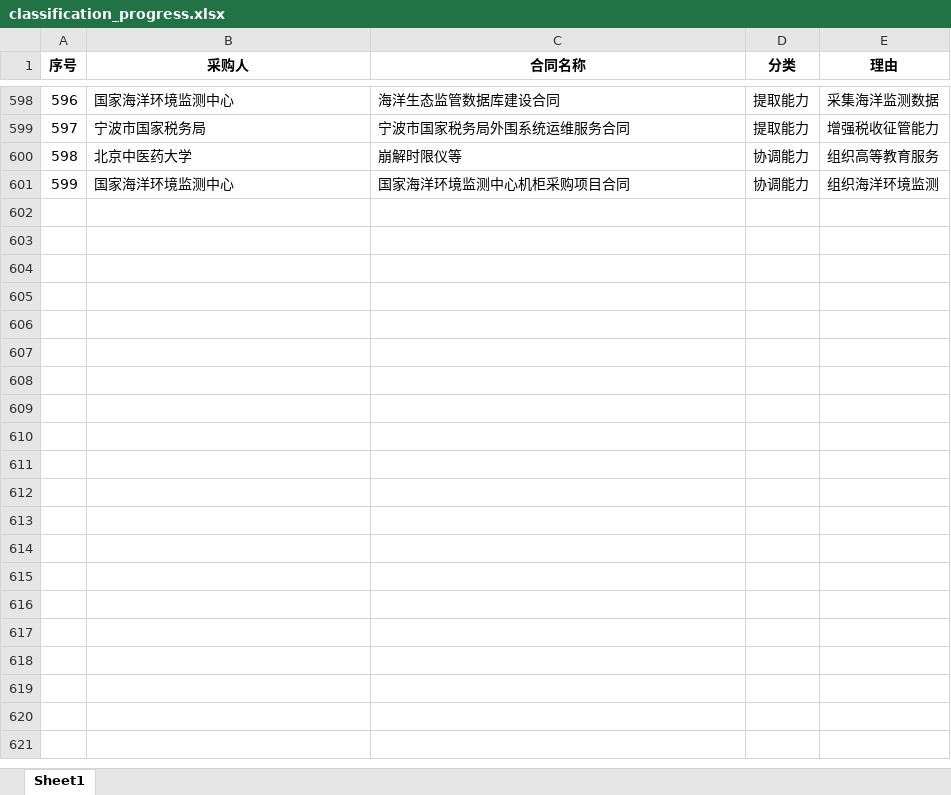
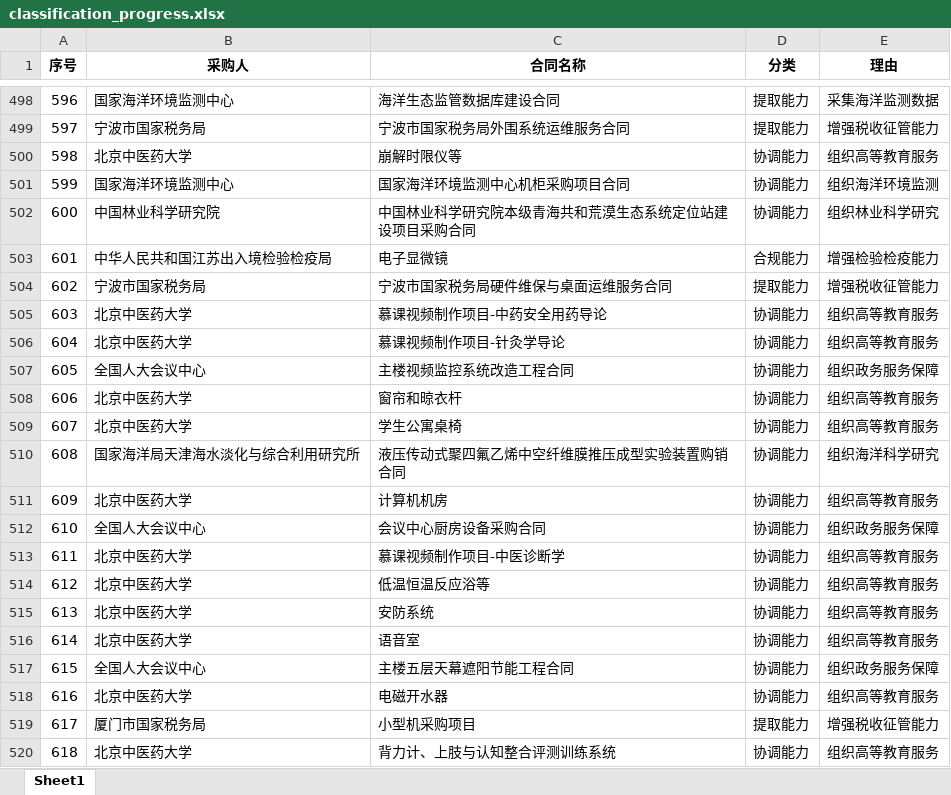
Before and after one commit to Winckwu/MOR-SI, an Excel workbook: classification_progress.xlsx, sheet Sheet1, drawn as a sheet; only a part is shown, gaps mark what is left out; values as stored, in another font and other column widths than the file's, no borders; the diff covers the shown part only; the diff names each change by its address in the sheet, - before the commit and + after, or states it on an @@ line.

```diff
--- a/classification_progress.xlsx (sheet Sheet1)
+++ b/classification_progress.xlsx (sheet Sheet1)
+row 502: 600 | 中国林业科学研究院 | 中国林业科学研究院本级青海共和荒漠生态系统定位站建设项目采购合同 | 协调能力 | 组织林业科学研究
+row 503: 601 | 中华人民共和国江苏出入境检验检疫局 | 电子显微镜 | 合规能力 | 增强检验检疫能力
+row 504: 602 | 宁波市国家税务局 | 宁波市国家税务局硬件维保与桌面运维服务合同 | 提取能力 | 增强税收征管能力
+row 505: 603 | 北京中医药大学 | 慕课视频制作项目-中药安全用药导论 | 协调能力 | 组织高等教育服务
+row 506: 604 | 北京中医药大学 | 慕课视频制作项目-针灸学导论 | 协调能力 | 组织高等教育服务
+row 507: 605 | 全国人大会议中心 | 主楼视频监控系统改造工程合同 | 协调能力 | 组织政务服务保障
+row 508: 606 | 北京中医药大学 | 窗帘和晾衣杆 | 协调能力 | 组织高等教育服务
+row 509: 607 | 北京中医药大学 | 学生公寓桌椅 | 协调能力 | 组织高等教育服务
+row 510: 608 | 国家海洋局天津海水淡化与综合利用研究所 | 液压传动式聚四氟乙烯中空纤维膜推压成型实验装置购销合同 | 协调能力 | 组织海洋科学研究
+row 511: 609 | 北京中医药大学 | 计算机机房 | 协调能力 | 组织高等教育服务
+row 512: 610 | 全国人大会议中心 | 会议中心厨房设备采购合同 | 协调能力 | 组织政务服务保障
+row 513: 611 | 北京中医药大学 | 慕课视频制作项目-中医诊断学 | 协调能力 | 组织高等教育服务
+row 514: 612 | 北京中医药大学 | 低温恒温反应浴等 | 协调能力 | 组织高等教育服务
+row 515: 613 | 北京中医药大学 | 安防系统 | 协调能力 | 组织高等教育服务
+row 516: 614 | 北京中医药大学 | 语音室 | 协调能力 | 组织高等教育服务
+row 517: 615 | 全国人大会议中心 | 主楼五层天幕遮阳节能工程合同 | 协调能力 | 组织政务服务保障
+row 518: 616 | 北京中医药大学 | 电磁开水器 | 协调能力 | 组织高等教育服务
+row 519: 617 | 厦门市国家税务局 | 小型机采购项目 | 提取能力 | 增强税收征管能力
+row 520: 618 | 北京中医药大学 | 背力计、上肢与认知整合评测训练系统 | 协调能力 | 组织高等教育服务
```
Also changed, not shown: 181 added rows and 100 moved rows elsewhere in this sheet, 2 other files.
